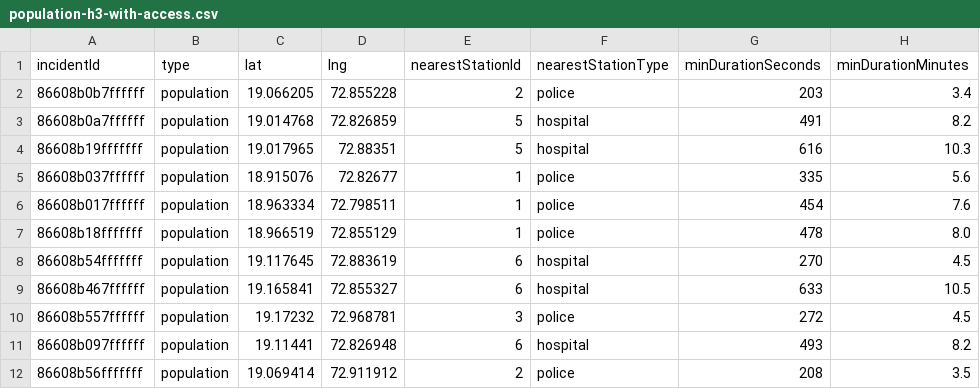
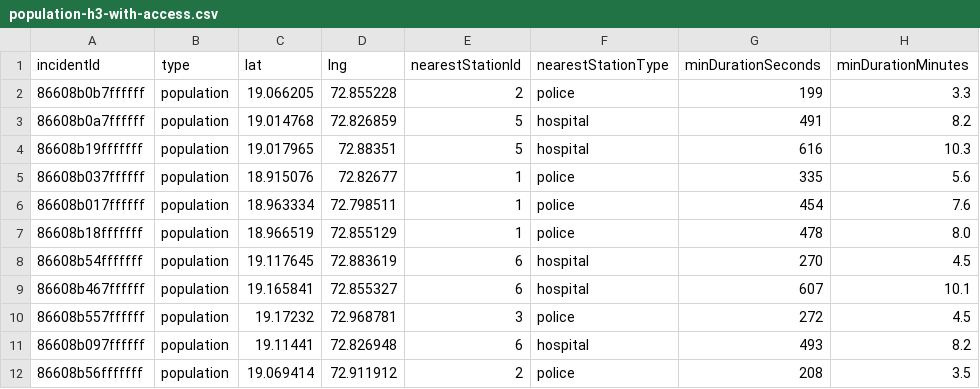
Before and after one commit to bhaskarbidyanta/urban-analytics, a CSV file: public/data/population-h3-with-access.csv, drawn as a sheet; only a part is shown.

```diff
--- a/public/data/population-h3-with-access.csv
+++ b/public/data/population-h3-with-access.csv
@@ -1,3 +1,3 @@
 incidentId,type,lat,lng,nearestStationId,nearestStationType,minDurationSeconds,minDurationMinutes
-86608b0b7ffffff,population,19.066205,72.855228,2,police,203,3.4
+86608b0b7ffffff,population,19.066205,72.855228,2,police,199,3.3
 86608b0a7ffffff,population,19.014768,72.826859,5,hospital,491,8.2
@@ -8,3 +8,3 @@ incidentId,type,lat,lng,nearestStationId,nearestStationType,minDurationSeconds,m
 86608b54fffffff,population,19.117645,72.883619,6,hospital,270,4.5
-86608b467ffffff,population,19.165841,72.855327,6,hospital,633,10.5
+86608b467ffffff,population,19.165841,72.855327,6,hospital,607,10.1
 86608b557ffffff,population,19.17232,72.968781,3,police,272,4.5
```
Also changed, not shown: 8 other files.
